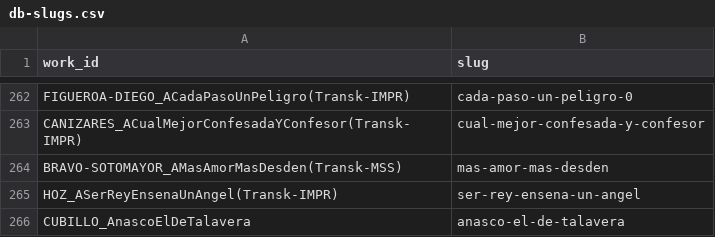
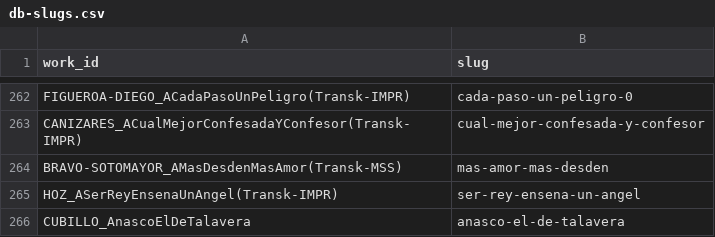
Before and after one commit to AlvaroCuellar/ETSO, a CSV file: reports/informe-slugs/db-slugs.csv, drawn as a sheet; only a part is shown, gaps mark what is left out.

```diff
--- a/reports/informe-slugs/db-slugs.csv
+++ b/reports/informe-slugs/db-slugs.csv
@@ -263,3 +263,3 @@ FIGUEROA-DIEGO_ACadaPasoUnPeligro(Transk-IMPR),cada-paso-un-peligro-0
 CANIZARES_ACualMejorConfesadaYConfesor(Transk-IMPR),cual-mejor-confesada-y-confesor
-BRAVO-SOTOMAYOR_AMasAmorMasDesden(Transk-MSS),mas-amor-mas-desden
+BRAVO-SOTOMAYOR_AMasDesdenMasAmor(Transk-MSS),mas-amor-mas-desden
 HOZ_ASerReyEnsenaUnAngel(Transk-IMPR),ser-rey-ensena-un-angel
```
Also changed, not shown: old-cetso-informes.csv, reports/informe-slugs/db-slugs-detailed.csv, 2 other files.
